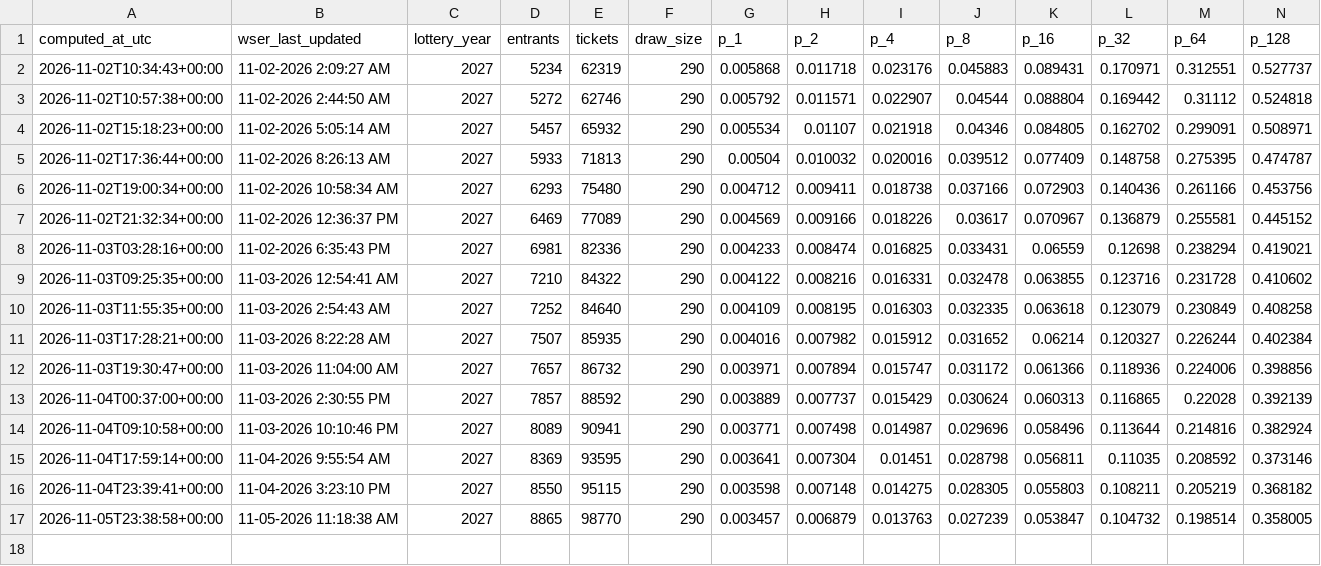
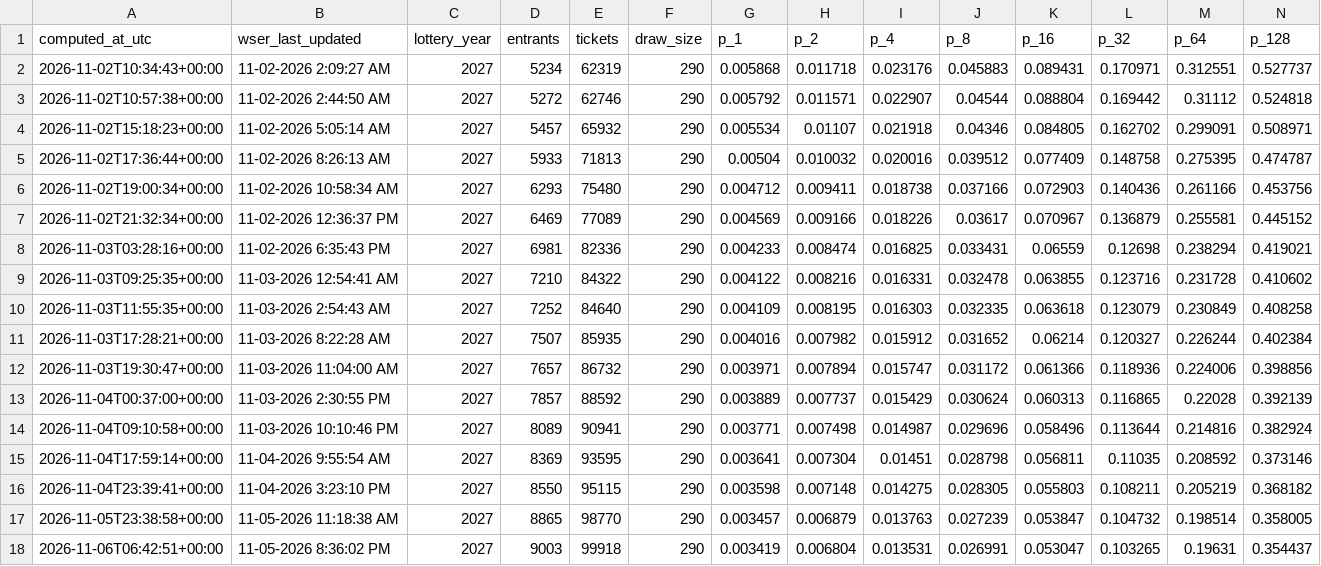
Before and after one commit to geopastore/geopastore.github.io, a CSV file: assets/wser/history.csv, drawn as a sheet; only a part is shown; rows hold the shown columns only; the diff names each change by its address in the sheet, - before the commit and + after, or states it on an @@ line.

```diff
--- a/assets/wser/history.csv
+++ b/assets/wser/history.csv
+row 18: 2026-11-06T06:42:51+00:00 | 11-05-2026 8:36:02 PM | 2027 | 9003 | 99918 | 290 | 0.003419 | 0.006804 | 0.013531 | 0.026991 | 0.053047 | 0.103265 | 0.19631 | 0.354437
```
Also changed, not shown: 1 other file.
